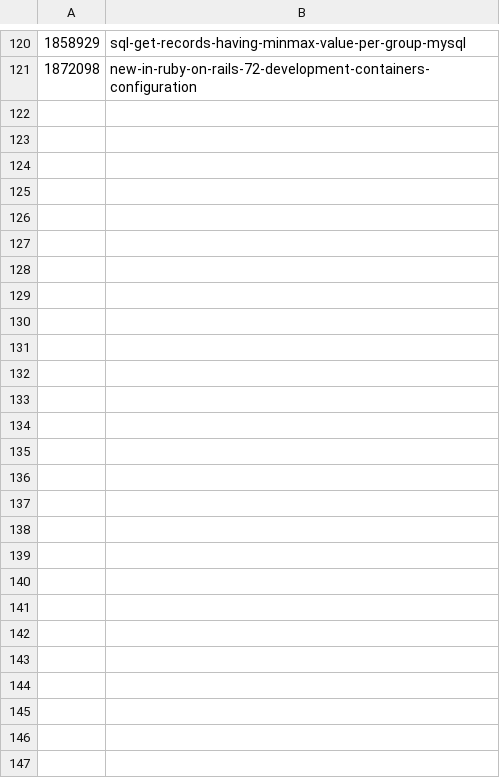
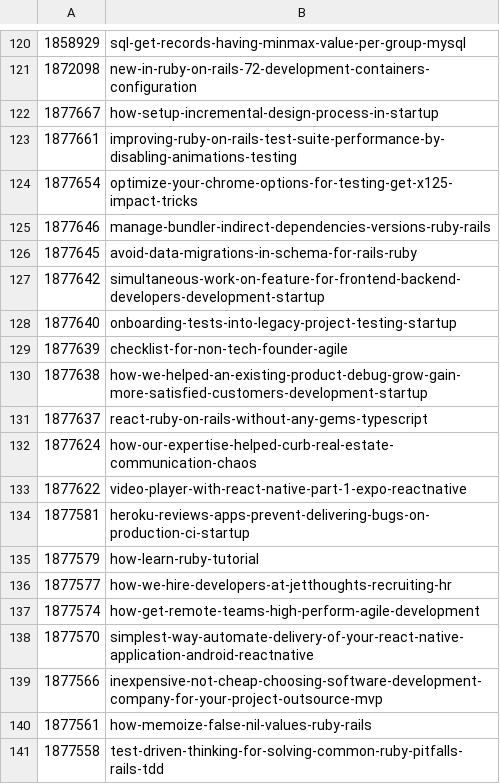
Before and after one commit to jetthoughts/jetthoughts.github.io, a CSV file: devto_urls_mapping.csv, drawn as a sheet; only a part is shown, gaps mark what is left out; the diff covers the shown part only.

Commit message:
Add non jetthoughts posts

```diff
--- a/devto_urls_mapping.csv
+++ b/devto_urls_mapping.csv
@@ -121 +121,21 @@
 1872098,new-in-ruby-on-rails-72-development-containers-configuration
+1877667,how-setup-incremental-design-process-in-startup
+1877661,improving-ruby-on-rails-test-suite-performance-by-disabling-animations-testing
+1877654,optimize-your-chrome-options-for-testing-get-x125-impact-tricks
+1877646,manage-bundler-indirect-dependencies-versions-ruby-rails
+1877645,avoid-data-migrations-in-schema-for-rails-ruby
+1877642,simultaneous-work-on-feature-for-frontend-backend-developers-development-startup
+1877640,onboarding-tests-into-legacy-project-testing-startup
+1877639,checklist-for-non-tech-founder-agile
+1877638,how-we-helped-an-existing-product-debug-grow-gain-more-satisfied-customers-development-startup
+1877637,react-ruby-on-rails-without-any-gems-typescript
+1877624,how-our-expertise-helped-curb-real-estate-communication-chaos
+1877622,video-player-with-react-native-part-1-expo-reactnative
+1877581,heroku-reviews-apps-prevent-delivering-bugs-on-production-ci-startup
+1877579,how-learn-ruby-tutorial
+1877577,how-we-hire-developers-at-jetthoughts-recruiting-hr
+1877574,how-get-remote-teams-high-perform-agile-development
+1877570,simplest-way-automate-delivery-of-your-react-native-application-android-reactnative
+1877566,inexpensive-not-cheap-choosing-software-development-company-for-your-project-outsource-mvp
+1877561,how-memoize-false-nil-values-ruby-rails
+1877558,test-driven-thinking-for-solving-common-ruby-pitfalls-rails-tdd
```
Also changed, not shown: 9 added rows elsewhere in this file, 29 other files.
